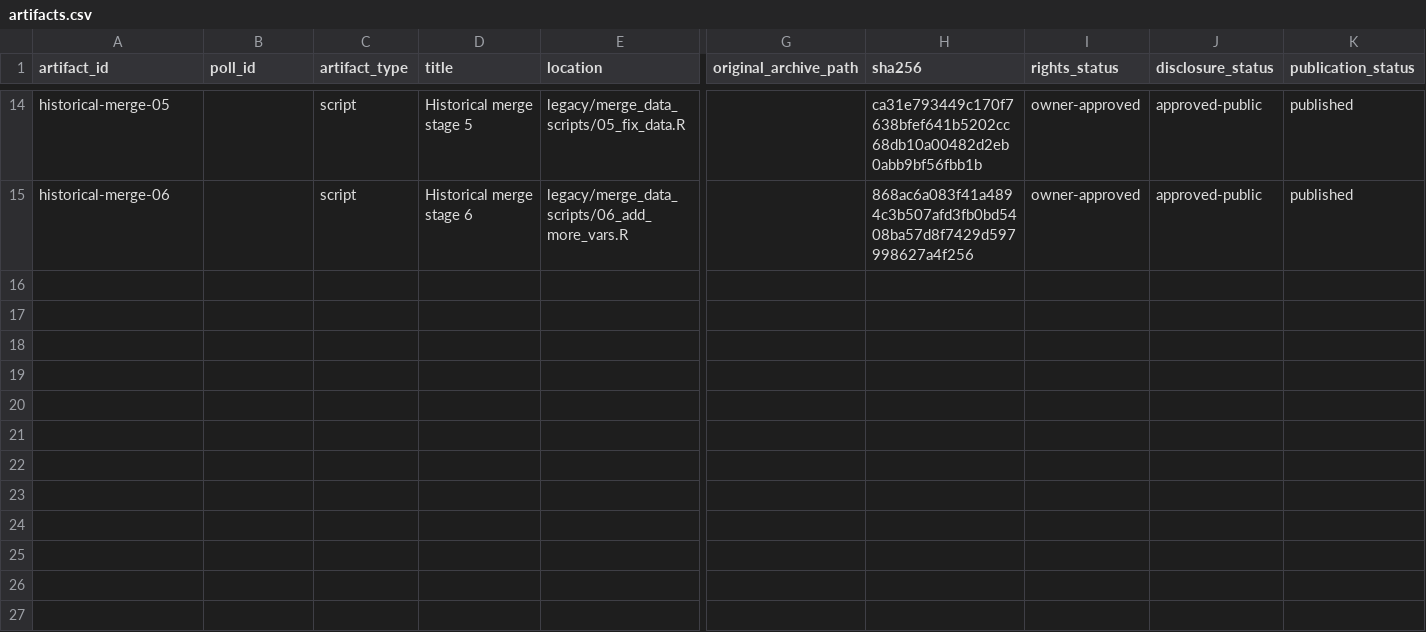
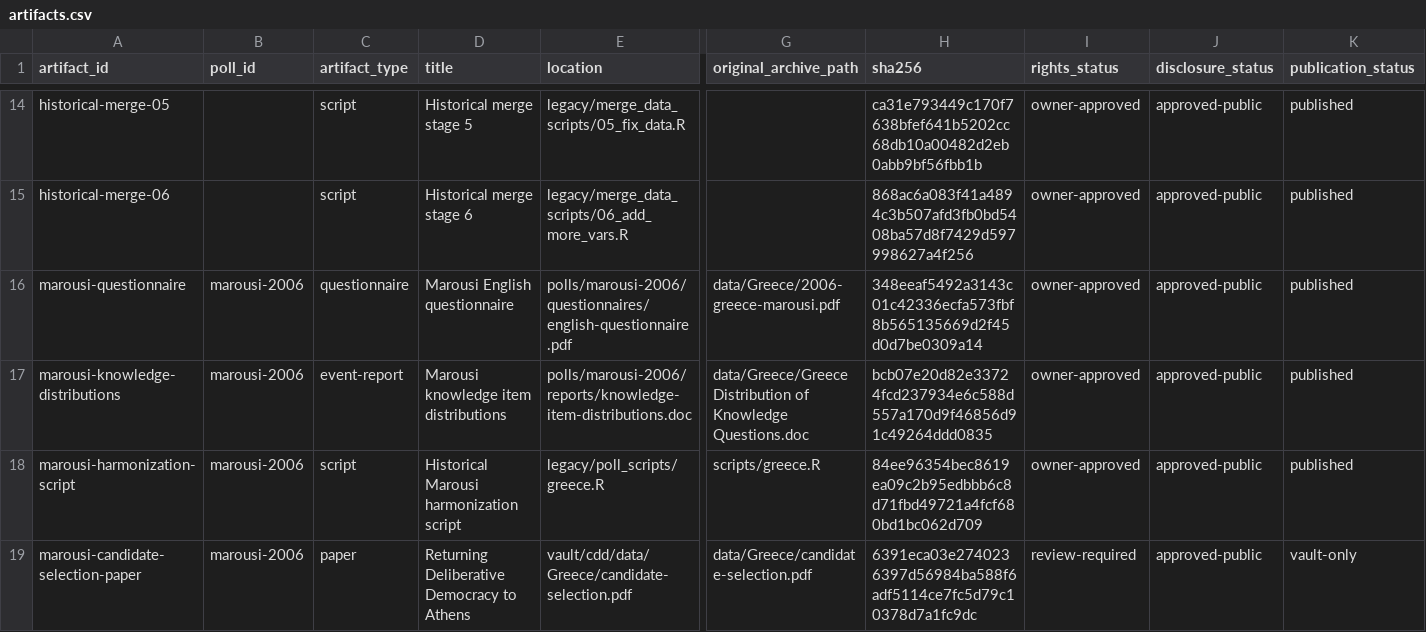
Before and after one commit to soodoku/dp-data, a CSV file: metadata/artifacts.csv, drawn as a sheet; only a part is shown, gaps mark what is left out; rows hold the shown columns only; the diff names each change by its address in the sheet, - before the commit and + after, or states it on an @@ line.

Commit message:
Add reviewed Marousi research materials

```diff
--- a/metadata/artifacts.csv
+++ b/metadata/artifacts.csv
+row 16: marousi-questionnaire | marousi-2006 | questionnaire | Marousi English questionnaire | polls/marousi-2006/questionnaires/english-questionnaire.pdf | data/Greece/2006-greece-marousi.pdf | 348eeaf5492a3143c01c42336ecfa573fbf8b565135669d2f45d0d7be0309a14 | owner-approved | approved-public | published
+row 17: marousi-knowledge-distributions | marousi-2006 | event-report | Marousi knowledge item distributions | polls/marousi-2006/reports/knowledge-item-distributions.doc | data/Greece/Greece Distribution of Knowledge Questions.doc | bcb07e20d82e33724fcd237934e6c588d557a170d9f46856d91c49264ddd0835 | owner-approved | approved-public | published
+row 18: marousi-harmonization-script | marousi-2006 | script | Historical Marousi harmonization script | legacy/poll_scripts/greece.R | scripts/greece.R | 84ee96354bec8619ea09c2b95edbbb6c8d71fbd49721a4fcf680bd1bc062d709 | owner-approved | approved-public | published
+row 19: marousi-candidate-selection-paper | marousi-2006 | paper | Returning Deliberative Democracy to Athens | vault/cdd/data/Greece/candidate-selection.pdf | data/Greece/candidate-selection.pdf | 6391eca03e2740236397d56984ba588f6adf5114ce7fc5d79c10378d7a1fc9dc | review-required | approved-public | vault-only
```
Also changed, not shown: polls/marousi-2006/manifest.csv, 4 other files.
